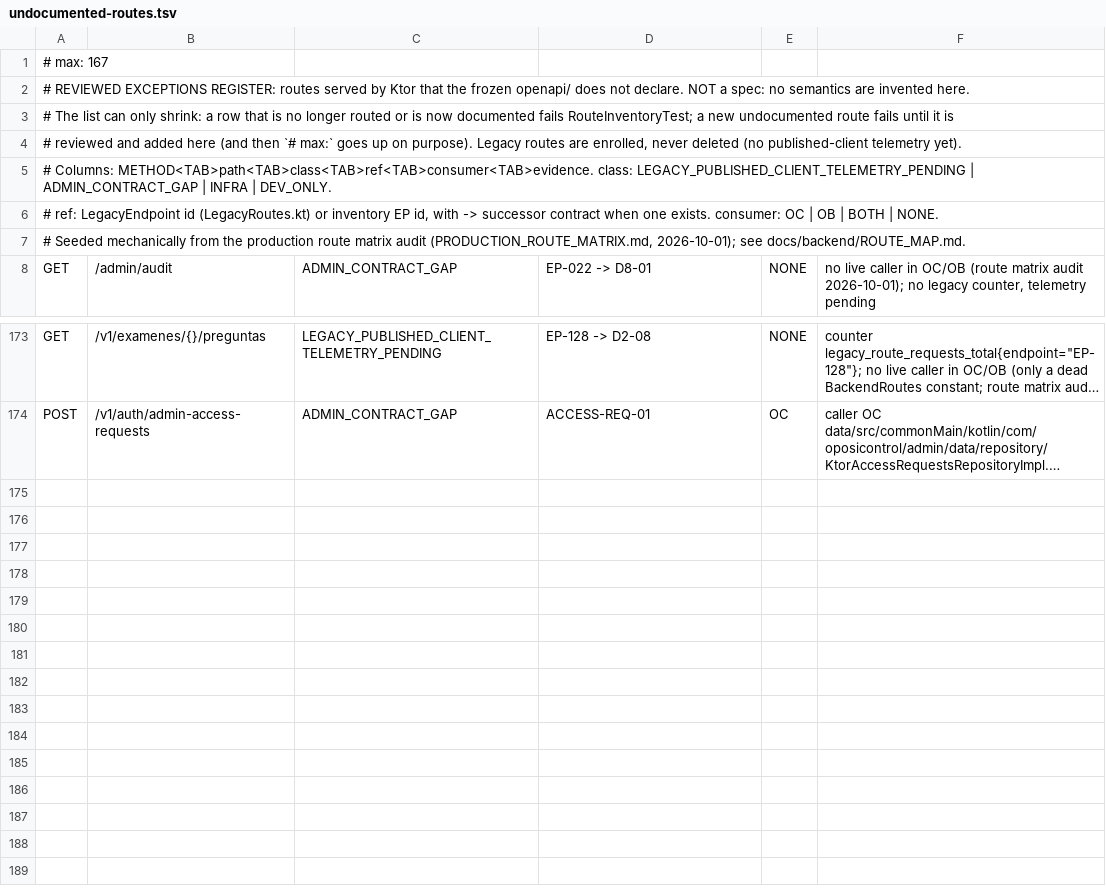
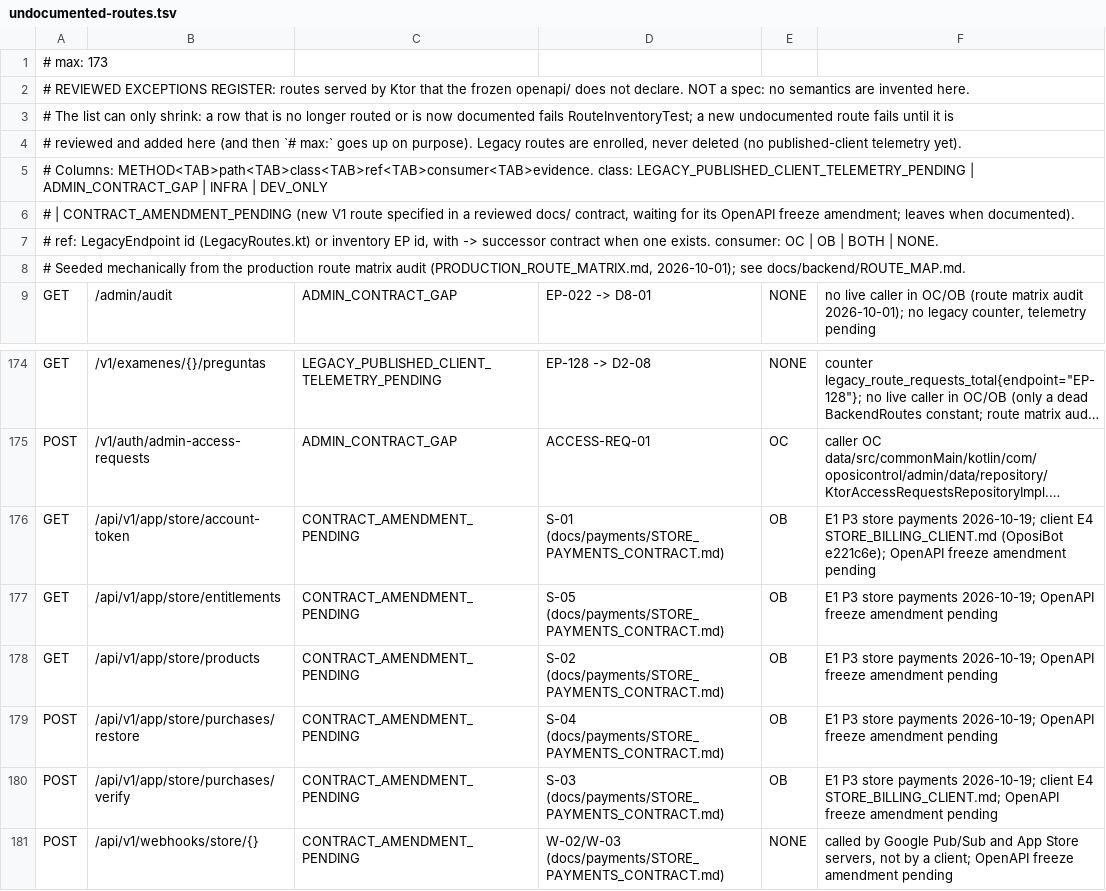
Before and after one commit to franreke05/OposiControl, a TSV file: ops/inventory/undocumented-routes.tsv, drawn as a sheet; only a part is shown, gaps mark what is left out; long unchanged cells end in …; the diff names each change by its address in the sheet, - before the commit and + after, or states it on an @@ line.

```diff
--- a/ops/inventory/undocumented-routes.tsv
+++ b/ops/inventory/undocumented-routes.tsv
-A1: # max: 167
+A1: # max: 173
-A5: …INFRA | DEV_ONLY.
+A5: …INFRA | DEV_ONLY
+row 6: # | CONTRACT_AMENDMENT_PENDING (new V1 route specified in a reviewed docs/ contract, waiting for its OpenAPI freeze amendment; leaves when documented).
+row 176: GET | /api/v1/app/store/account-token | CONTRACT_AMENDMENT_PENDING | S-01 (docs/payments/STORE_PAYMENTS_CONTRACT.md) | OB | E1 P3 store payments 2026-10-19; client E4 STORE_BILLING_CLIENT.md (OposiBot e221c6e); OpenAPI freeze amendment pending
+row 177: GET | /api/v1/app/store/entitlements | CONTRACT_AMENDMENT_PENDING | S-05 (docs/payments/STORE_PAYMENTS_CONTRACT.md) | OB | E1 P3 store payments 2026-10-19; OpenAPI freeze amendment pending
+row 178: GET | /api/v1/app/store/products | CONTRACT_AMENDMENT_PENDING | S-02 (docs/payments/STORE_PAYMENTS_CONTRACT.md) | OB | E1 P3 store payments 2026-10-19; OpenAPI freeze amendment pending
+row 179: POST | /api/v1/app/store/purchases/restore | CONTRACT_AMENDMENT_PENDING | S-04 (docs/payments/STORE_PAYMENTS_CONTRACT.md) | OB | E1 P3 store payments 2026-10-19; OpenAPI freeze amendment pending
+row 180: POST | /api/v1/app/store/purchases/verify | CONTRACT_AMENDMENT_PENDING | S-03 (docs/payments/STORE_PAYMENTS_CONTRACT.md) | OB | E1 P3 store payments 2026-10-19; client E4 STORE_BILLING_CLIENT.md; OpenAPI freeze amendment pending
+row 181: POST | /api/v1/webhooks/store/{} | CONTRACT_AMENDMENT_PENDING | W-02/W-03 (docs/payments/STORE_PAYMENTS_CONTRACT.md) | NONE | called by Google Pub/Sub and App Store servers, not by a client; OpenAPI freeze amendment pending
```
Also changed, not shown: ops/inventory/route-profiles.tsv, 20 other files.
